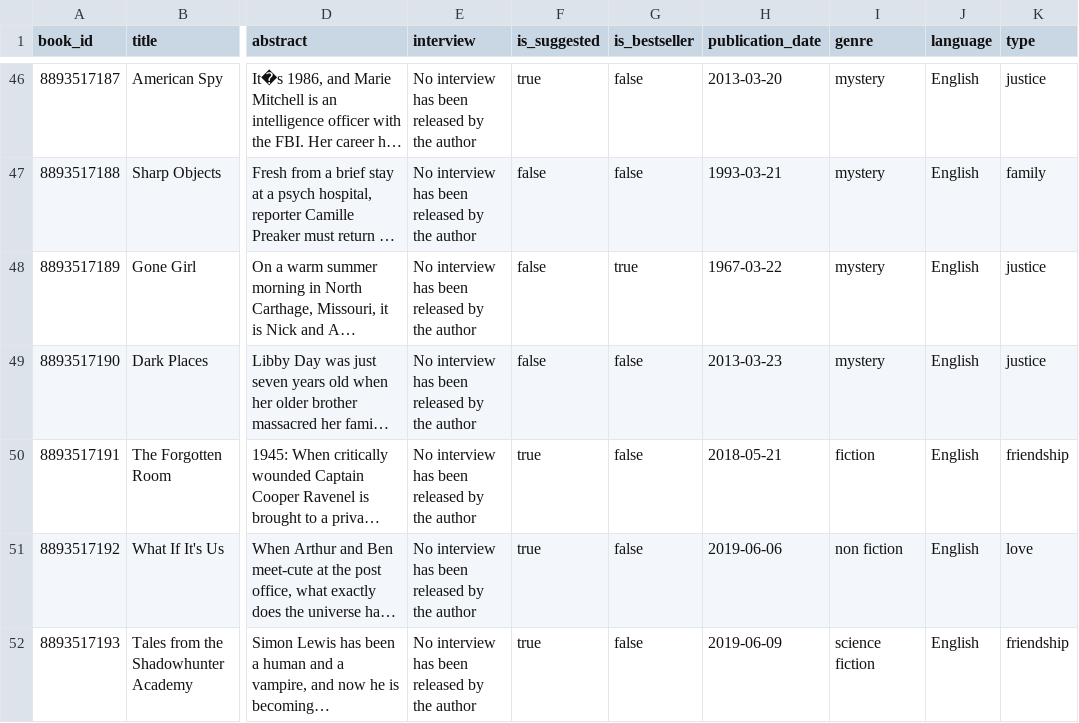
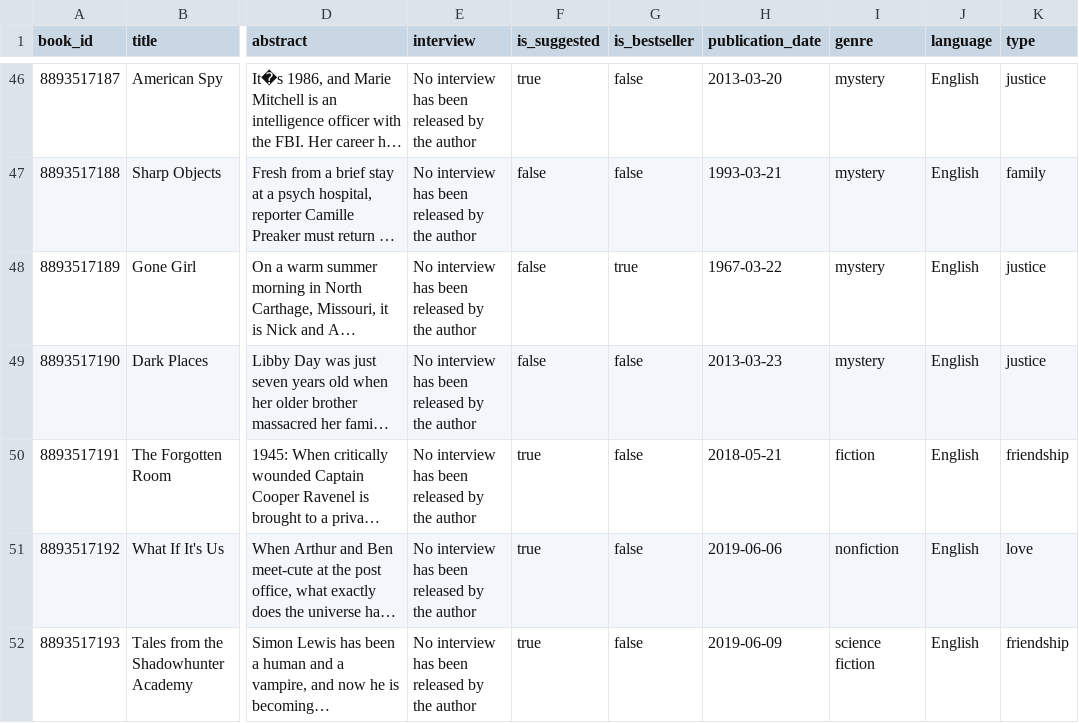
Before and after one commit to carmine-alberto/bookaholic, a CSV file: other/csv/book.csv, drawn as a sheet; only a part is shown, gaps mark what is left out; long unchanged cells end in …; the diff names each change by its address in the sheet, - before the commit and + after, or states it on an @@ line.

```diff
--- a/other/csv/book.csv
+++ b/other/csv/book.csv
-I51 (genre): non fiction
+I51 (genre): nonfiction
```
Also changed, not shown: 49 other files.
